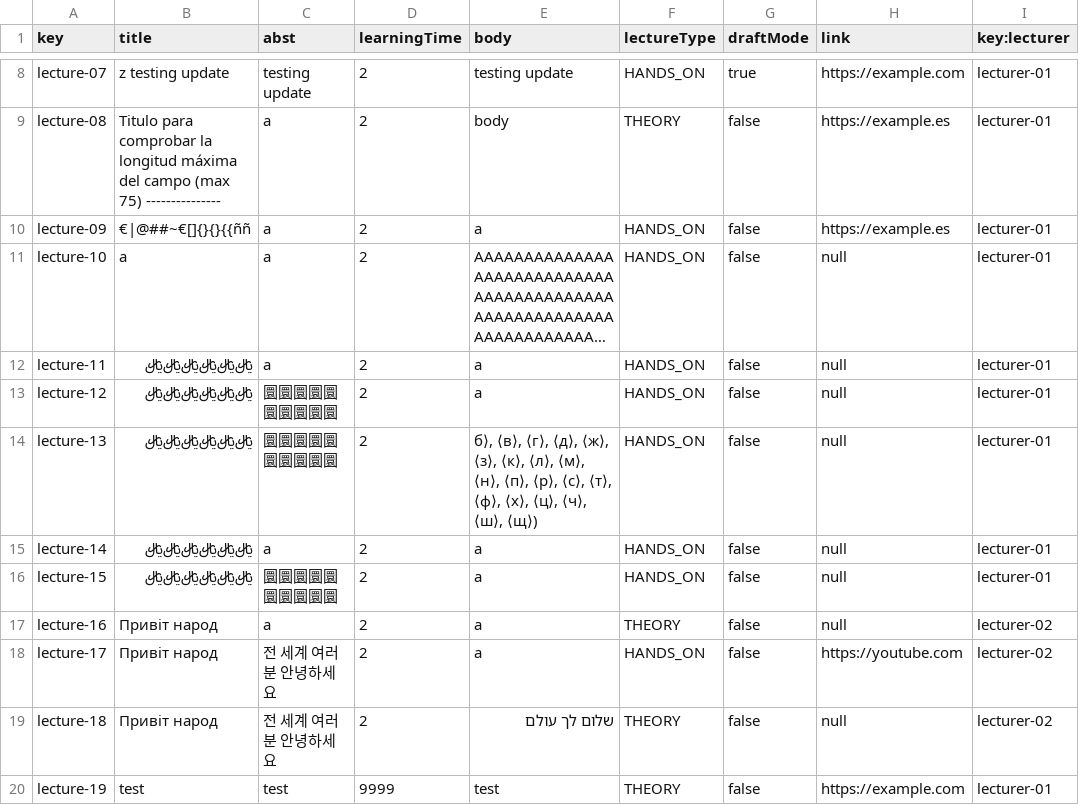
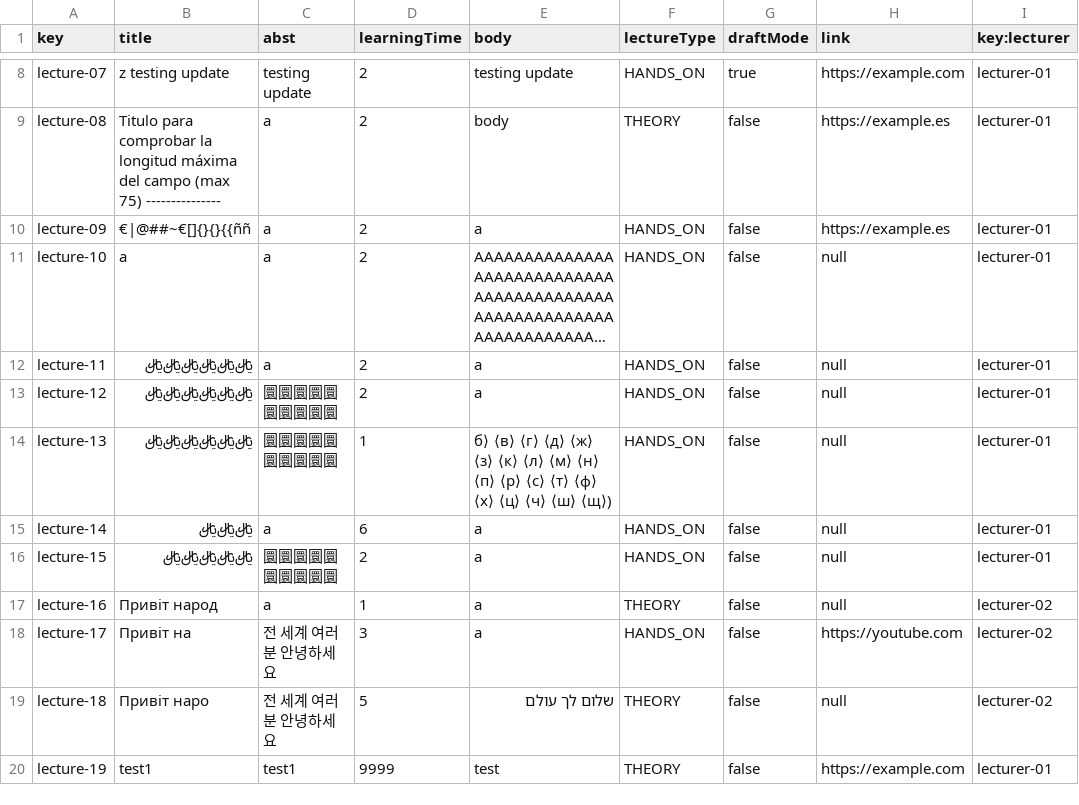
Before and after one commit to josrojrom1/C1.04.02, a CSV file: src/main/webapp/WEB-INF/resources/sample-data/lecture.csv, drawn as a sheet; only a part is shown, gaps mark what is left out; long unchanged cells end in …; the diff names each change by its address in the sheet, - before the commit and + after, or states it on an @@ line.

Commit message:
Actualizados datos de testing lecture y course

```diff
--- a/src/main/webapp/WEB-INF/resources/sample-data/lecture.csv
+++ b/src/main/webapp/WEB-INF/resources/sample-data/lecture.csv
-D14 (learningTime): 2
+D14 (learningTime): 1
-E14 (body): б⟩, ⟨в⟩, ⟨г⟩, ⟨д⟩, ⟨ж⟩, ⟨з⟩, ⟨к⟩, ⟨л⟩, ⟨м⟩, ⟨н⟩, ⟨п⟩, ⟨р⟩, ⟨с⟩, ⟨т⟩, ⟨ф⟩, ⟨х⟩, ⟨ц⟩, ⟨ч⟩, ⟨ш⟩, ⟨щ⟩)
+E14 (body): б⟩ ⟨в⟩ ⟨г⟩ ⟨д⟩ ⟨ж⟩ ⟨з⟩ ⟨к⟩ ⟨л⟩ ⟨м⟩ ⟨н⟩ ⟨п⟩ ⟨р⟩ ⟨с⟩ ⟨т⟩ ⟨ф⟩ ⟨х⟩ ⟨ц⟩ ⟨ч⟩ ⟨ш⟩ ⟨щ⟩)
-B15 (title): ﷼﷼﷼﷼﷼﷼
+B15 (title): ﷼﷼﷼
-D15 (learningTime): 2
+D15 (learningTime): 6
-B16 (title): ﷼﷼﷼﷼﷼﷼
+B16 (title): ﷼﷼﷼﷼﷼
-D17 (learningTime): 2
+D17 (learningTime): 1
-B18 (title): Привіт народ
+B18 (title): Привіт на
-D18 (learningTime): 2
+D18 (learningTime): 3
-B19 (title): Привіт народ
+B19 (title): Привіт наро
-D19 (learningTime): 2
+D19 (learningTime): 5
-B20 (title): test
+B20 (title): test1
-C20 (abst): test
+C20 (abst): test1
```
Also changed, not shown: 2 other files.
